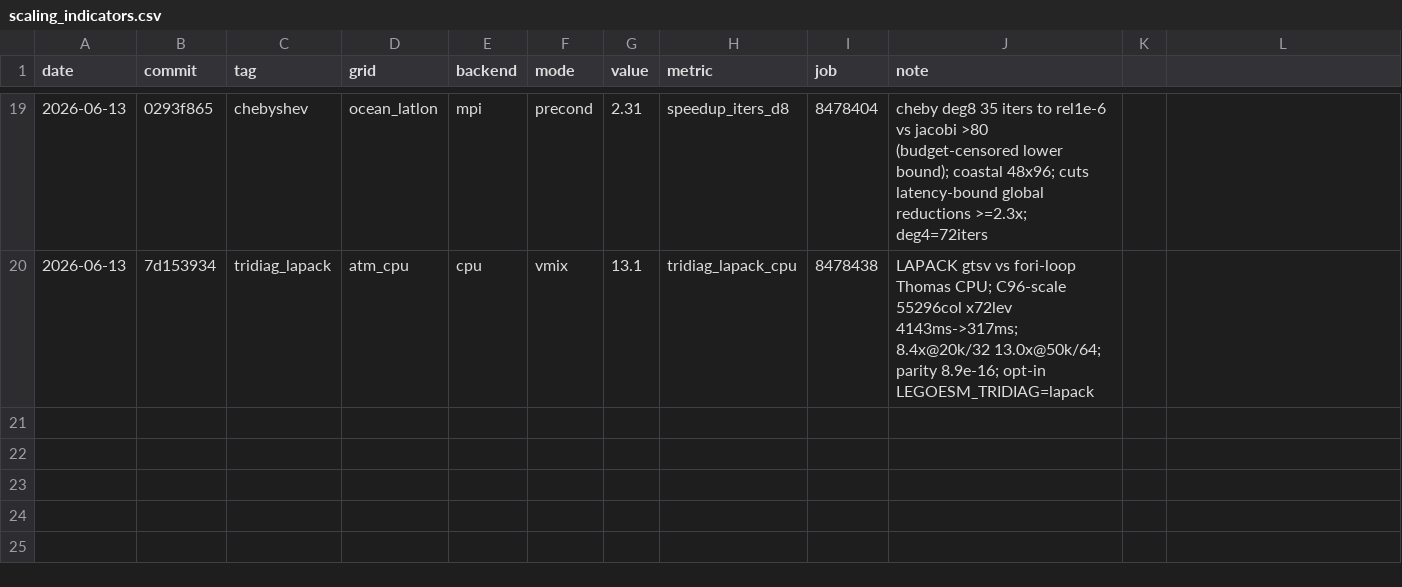
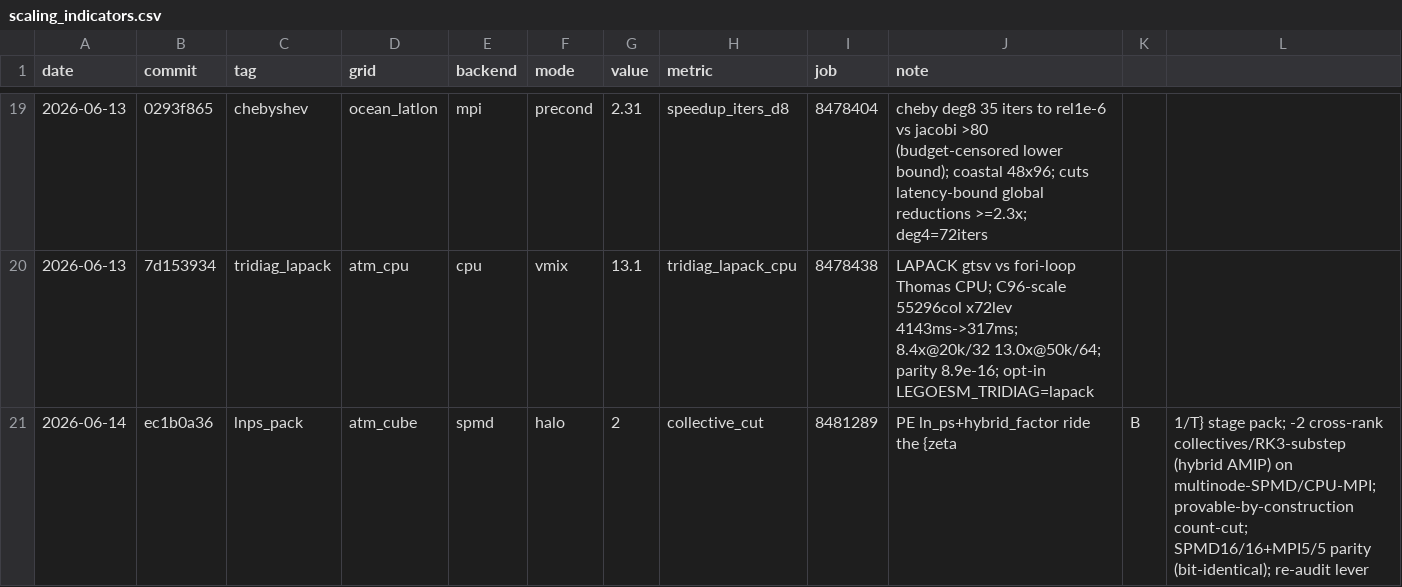
Before and after one commit to climate-federation/legoESM, a CSV file: docs/scaling/scaling_indicators.csv, drawn as a sheet; only a part is shown, gaps mark what is left out; the diff names each change by its address in the sheet, - before the commit and + after, or states it on an @@ line.

```diff
--- a/docs/scaling/scaling_indicators.csv
+++ b/docs/scaling/scaling_indicators.csv
+row 21: 2026-06-14 | ec1b0a36 | lnps_pack | atm_cube | spmd | halo | 2 | collective_cut | 8481289 | PE ln_ps+hybrid_factor ride the {zeta | B | 1/T} stage pack; -2 cross-rank collectives/RK3-substep (hybrid AMIP) on multinode-SPMD/CPU-MPI; provable-by-construction count-cut; SPMD16/16+MPI5/5 parity (bit-identical); re-audit lever
```
Also changed, not shown: 1 other file.
